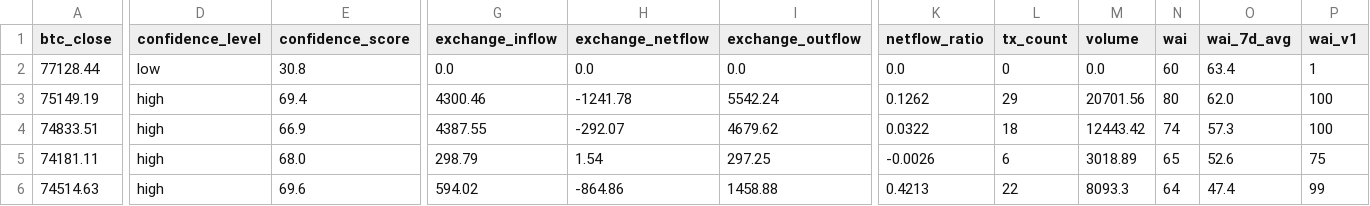
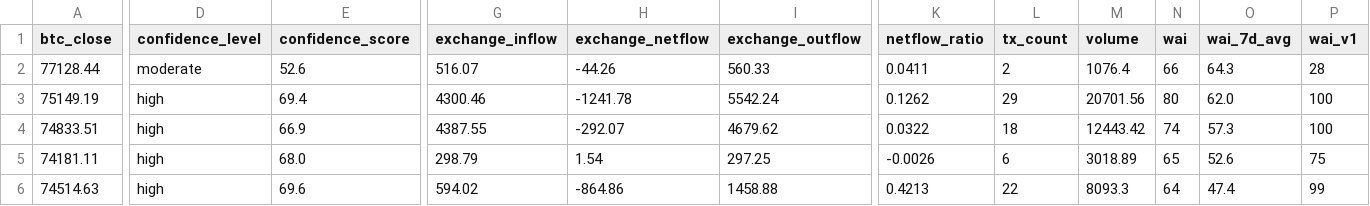
Before and after one commit to Whale-Activity-Analysis/wai-backend, a CSV file: data/wai_history.csv, drawn as a sheet; only a part is shown, gaps mark what is left out; the diff covers the shown part only; the diff names each change by its address in the sheet, - before the commit and + after, or states it on an @@ line.

```diff
--- a/data/wai_history.csv
+++ b/data/wai_history.csv
-D2 (confidence_level): low
+D2 (confidence_level): moderate
-E2 (confidence_score): 30.8
+E2 (confidence_score): 52.6
-G2 (exchange_inflow): 0.0
+G2 (exchange_inflow): 516.07
-H2 (exchange_netflow): 0.0
+H2 (exchange_netflow): -44.26
-I2 (exchange_outflow): 0.0
+I2 (exchange_outflow): 560.33
-K2 (netflow_ratio): 0.0
+K2 (netflow_ratio): 0.0411
-L2 (tx_count): 0
+L2 (tx_count): 2
-M2 (volume): 0.0
+M2 (volume): 1076.4
-N2 (wai): 60
+N2 (wai): 66
-O2 (wai_7d_avg): 63.4
+O2 (wai_7d_avg): 64.3
-P2 (wai_v1): 1
+P2 (wai_v1): 28
```
Also changed, not shown: 3 edited cells elsewhere in this file, 2 other files.
